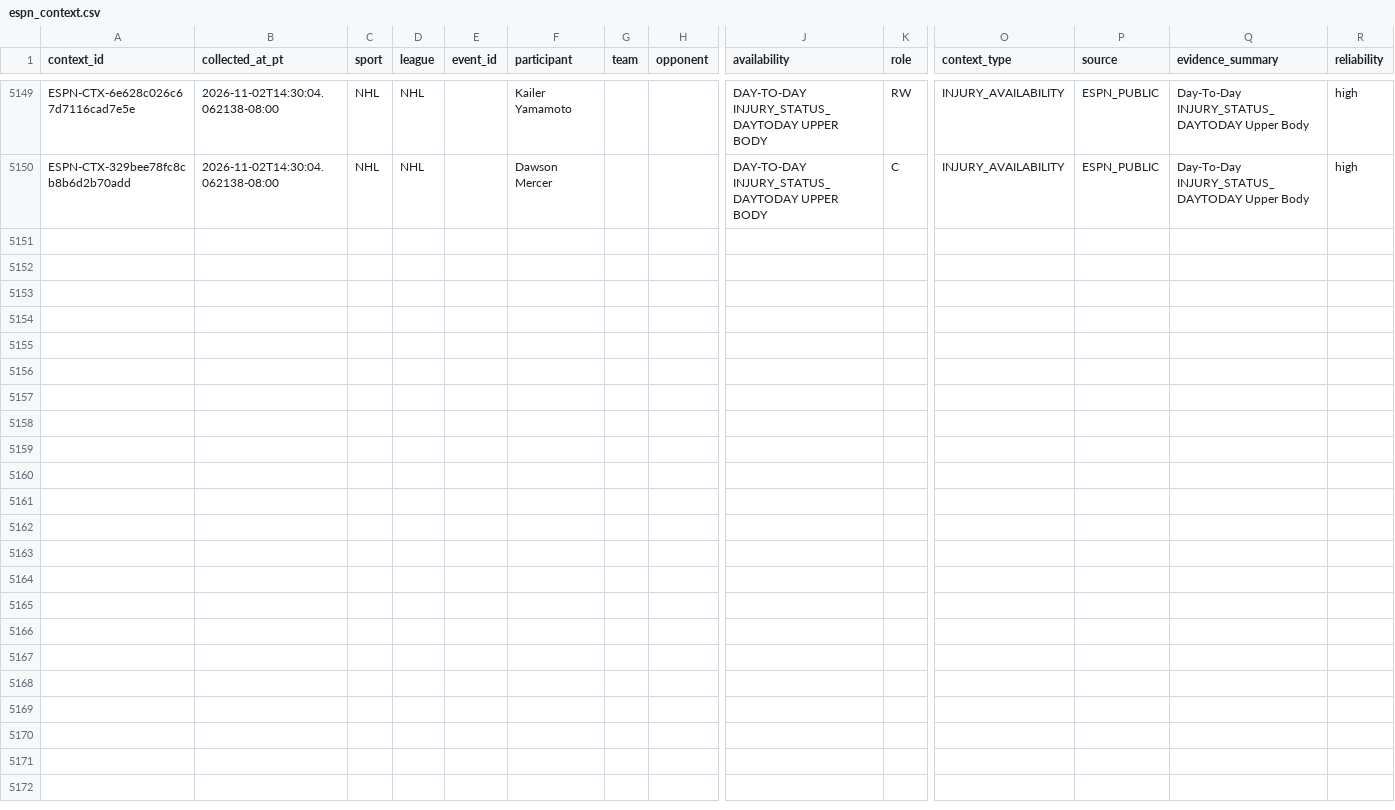
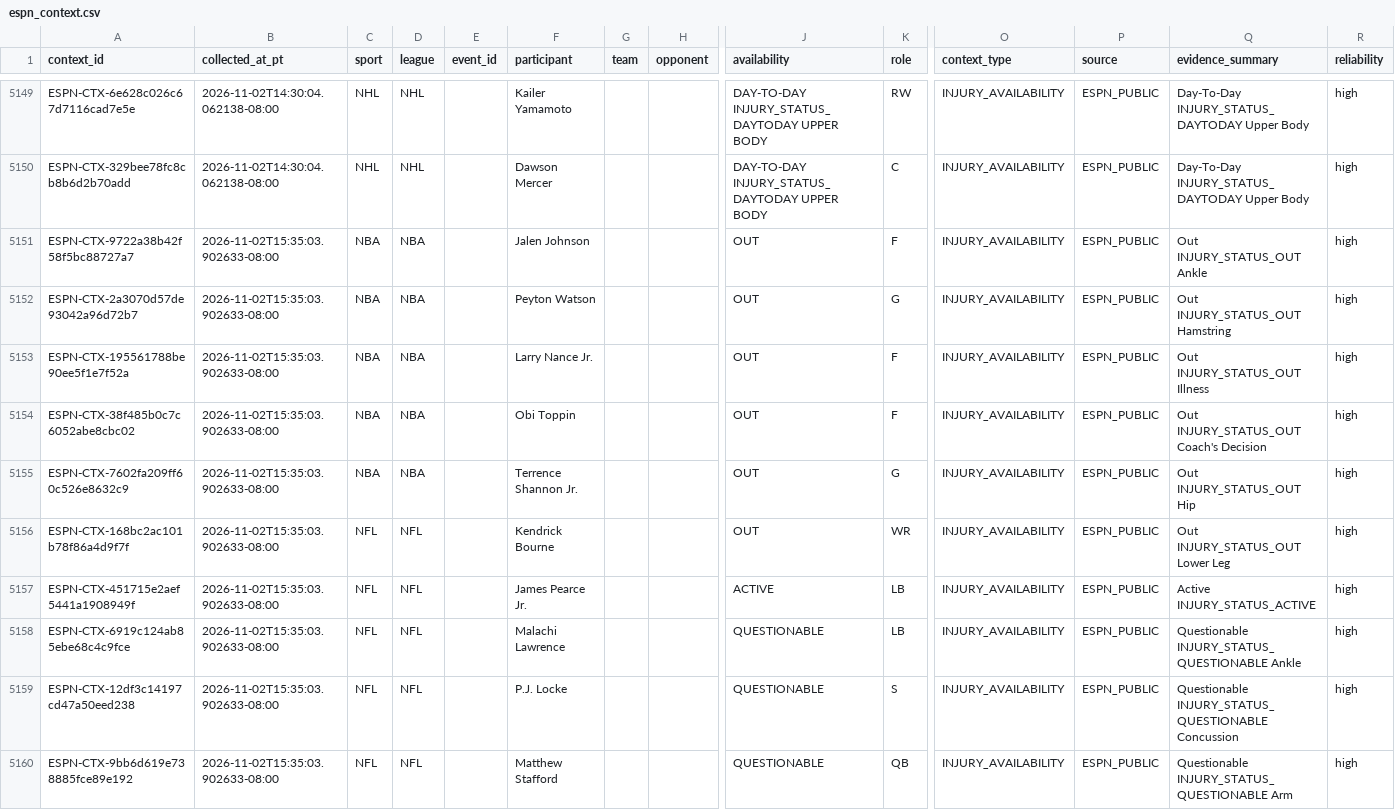
Before and after one commit to JordonNes/JordonNes.github.io, a CSV file: data/espn_context.csv, drawn as a sheet; only a part is shown, gaps mark what is left out; rows hold the shown columns only; the diff names each change by its address in the sheet, - before the commit and + after, or states it on an @@ line.

```diff
--- a/data/espn_context.csv
+++ b/data/espn_context.csv
+row 5151: ESPN-CTX-9722a38b42f58f5bc88727a7 | 2026-11-02T15:35:03.902633-08:00 | NBA | NBA |  | Jalen Johnson |  |  | OUT | F | INJURY_AVAILABILITY | ESPN_PUBLIC | Out INJURY_STATUS_OUT Ankle | high
+row 5152: ESPN-CTX-2a3070d57de93042a96d72b7 | 2026-11-02T15:35:03.902633-08:00 | NBA | NBA |  | Peyton Watson |  |  | OUT | G | INJURY_AVAILABILITY | ESPN_PUBLIC | Out INJURY_STATUS_OUT Hamstring | high
+row 5153: ESPN-CTX-195561788be90ee5f1e7f52a | 2026-11-02T15:35:03.902633-08:00 | NBA | NBA |  | Larry Nance Jr. |  |  | OUT | F | INJURY_AVAILABILITY | ESPN_PUBLIC | Out INJURY_STATUS_OUT Illness | high
+row 5154: ESPN-CTX-38f485b0c7c6052abe8cbc02 | 2026-11-02T15:35:03.902633-08:00 | NBA | NBA |  | Obi Toppin |  |  | OUT | F | INJURY_AVAILABILITY | ESPN_PUBLIC | Out INJURY_STATUS_OUT Coach's Decision | high
+row 5155: ESPN-CTX-7602fa209ff60c526e8632c9 | 2026-11-02T15:35:03.902633-08:00 | NBA | NBA |  | Terrence Shannon Jr. |  |  | OUT | G | INJURY_AVAILABILITY | ESPN_PUBLIC | Out INJURY_STATUS_OUT Hip | high
+row 5156: ESPN-CTX-168bc2ac101b78f86a4d9f7f | 2026-11-02T15:35:03.902633-08:00 | NFL | NFL |  | Kendrick Bourne |  |  | OUT | WR | INJURY_AVAILABILITY | ESPN_PUBLIC | Out INJURY_STATUS_OUT Lower Leg | high
+row 5157: ESPN-CTX-451715e2aef5441a1908949f | 2026-11-02T15:35:03.902633-08:00 | NFL | NFL |  | James Pearce Jr. |  |  | ACTIVE | LB | INJURY_AVAILABILITY | ESPN_PUBLIC | Active INJURY_STATUS_ACTIVE | high
+row 5158: ESPN-CTX-6919c124ab85ebe68c4c9fce | 2026-11-02T15:35:03.902633-08:00 | NFL | NFL |  | Malachi Lawrence |  |  | QUESTIONABLE | LB | INJURY_AVAILABILITY | ESPN_PUBLIC | Questionable INJURY_STATUS_QUESTIONABLE Ankle | high
+row 5159: ESPN-CTX-12df3c14197cd47a50eed238 | 2026-11-02T15:35:03.902633-08:00 | NFL | NFL |  | P.J. Locke |  |  | QUESTIONABLE | S | INJURY_AVAILABILITY | ESPN_PUBLIC | Questionable INJURY_STATUS_QUESTIONABLE Concussion | high
+row 5160: ESPN-CTX-9bb6d619e738885fce89e192 | 2026-11-02T15:35:03.902633-08:00 | NFL | NFL |  | Matthew Stafford |  |  | QUESTIONABLE | QB | INJURY_AVAILABILITY | ESPN_PUBLIC | Questionable INJURY_STATUS_QUESTIONABLE Arm | high
```
Also changed, not shown: 3 other files.
